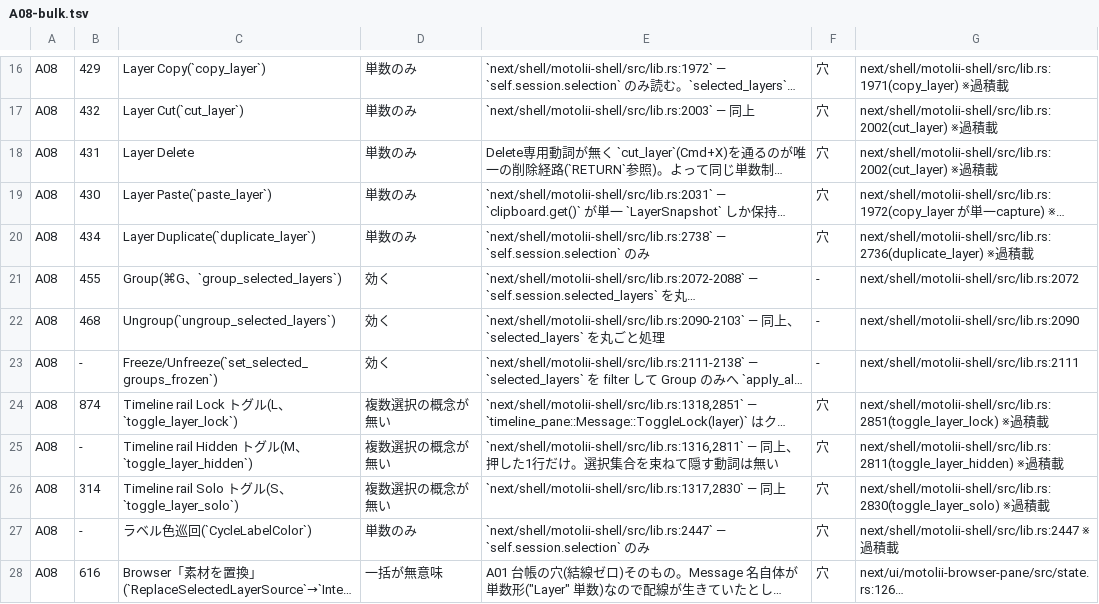
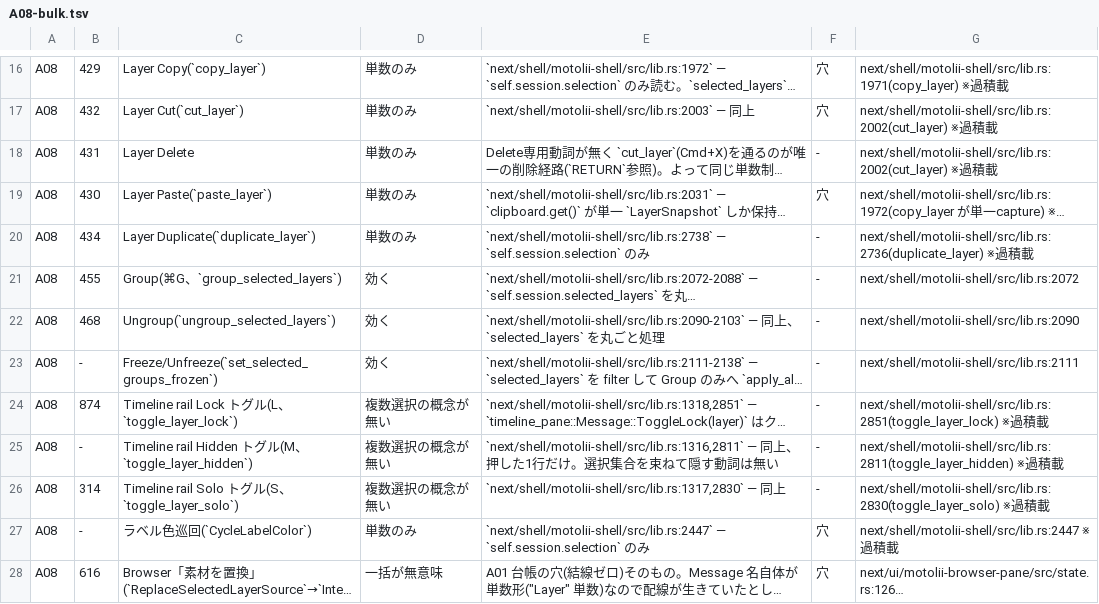
Before and after one commit to oshikaidesu/Motolii, a TSV file: next/reference/axis/A08-bulk.tsv, drawn as a sheet; only a part is shown, gaps mark what is left out; long unchanged cells end in …; the diff names each change by its address in the sheet, - before the commit and + after, or states it on an @@ line.

```diff
--- a/next/reference/axis/A08-bulk.tsv
+++ b/next/reference/axis/A08-bulk.tsv
-F18: 穴
+F18: -
-F20: 穴
+F20: -
-F24:F26: 穴
+F24:F26: -
```
Also changed, not shown: 4 other files.
